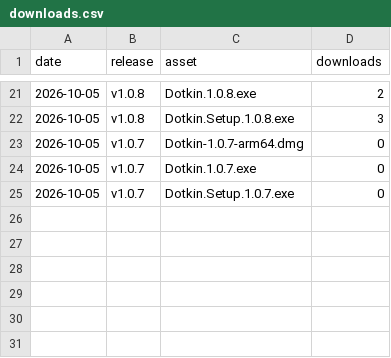
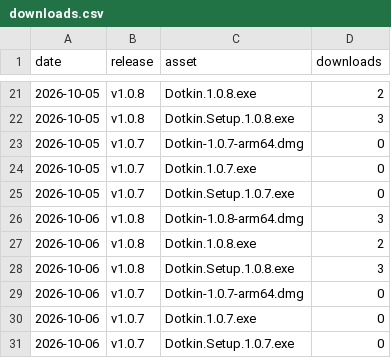
Before and after one commit to karthik07m/dotkin-site, a CSV file: downloads.csv, drawn as a sheet; only a part is shown, gaps mark what is left out; the diff names each change by its address in the sheet, - before the commit and + after, or states it on an @@ line.

```diff
--- a/downloads.csv
+++ b/downloads.csv
+row 26: 2026-10-06 | v1.0.8 | Dotkin-1.0.8-arm64.dmg | 3
+row 27: 2026-10-06 | v1.0.8 | Dotkin.1.0.8.exe | 2
+row 28: 2026-10-06 | v1.0.8 | Dotkin.Setup.1.0.8.exe | 3
+row 29: 2026-10-06 | v1.0.7 | Dotkin-1.0.7-arm64.dmg | 0
+row 30: 2026-10-06 | v1.0.7 | Dotkin.1.0.7.exe | 0
+row 31: 2026-10-06 | v1.0.7 | Dotkin.Setup.1.0.7.exe | 0
```
